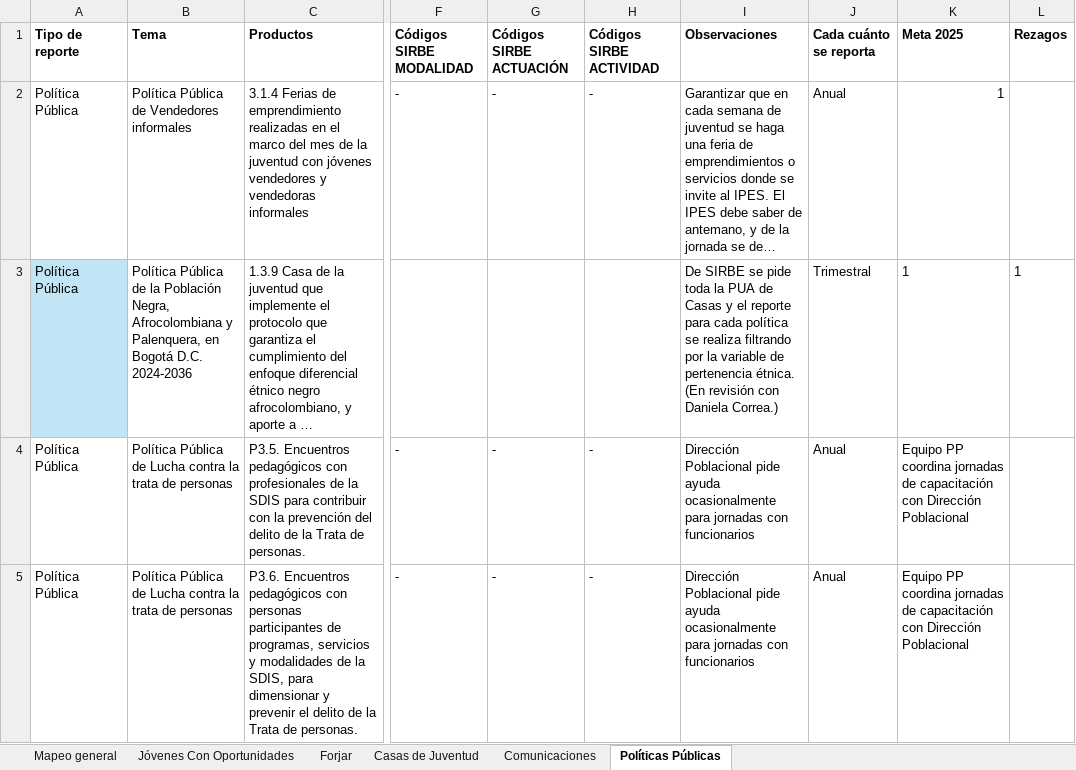
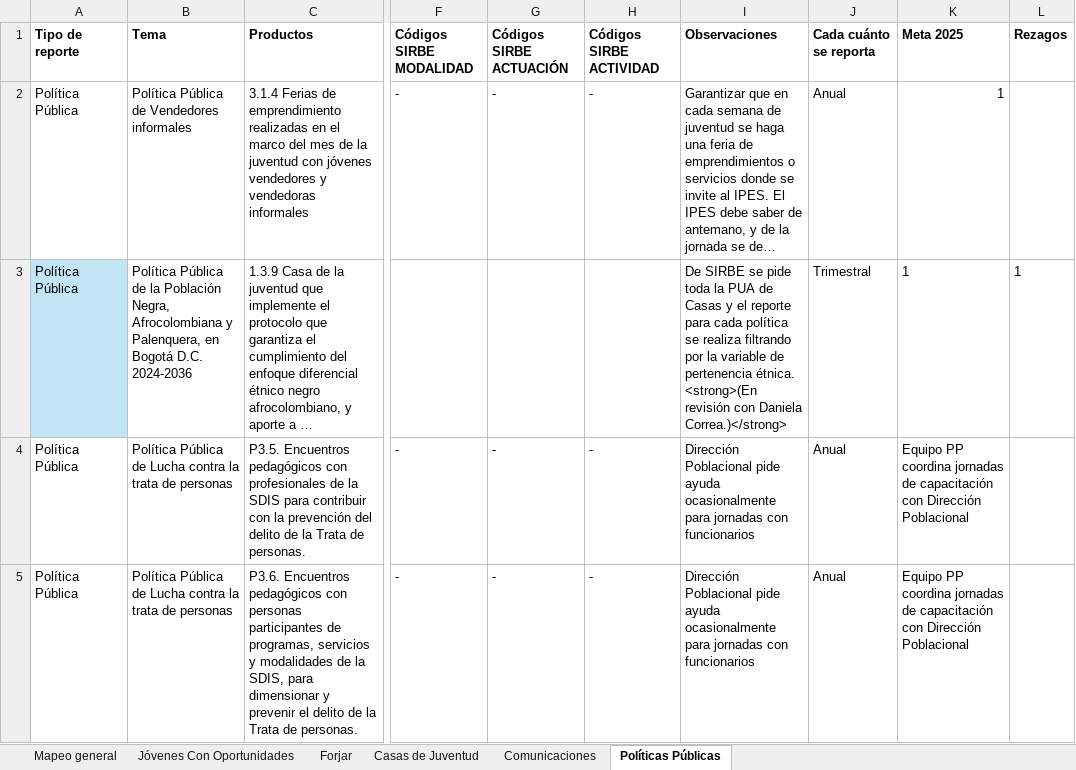
Before and after one commit to SDIS-Juventud/gestor-conocimiento, an Excel workbook: ejes/Políticas/Reportes Externos Subdirección Juventud 2026.xlsx, sheet Políticas Públicas, drawn as a sheet; only a part is shown, gaps mark what is left out; long unchanged cells end in …; values as stored, in another font and other column widths than the file's, no borders; the diff covers the shown part only; the diff names each change by its address in the sheet, - before the commit and + after, or states it on an @@ line.

Commit message:
revisión políticas

```diff
--- a/ejes/Políticas/Reportes Externos Subdirección Juventud 2026.xlsx (sheet Políticas Públicas)
+++ b/ejes/Políticas/Reportes Externos Subdirección Juventud 2026.xlsx (sheet Políticas Públicas)
-I3 (Observaciones): …pertenencia étnica. (En revisión con Daniela Correa.)
+I3 (Observaciones): …pertenencia étnica. <strong>(En revisión con Daniela Correa.)</strong>
```
Also changed, not shown: 1 edited cell elsewhere in this sheet, sheet Mapeo general, sheet Casas de Juventud, ejes/Políticas/Configuracion_politicas_cultura.xlsx, ejes/Políticas/Configuracion_politicas_inclusion.xlsx, 9 other files.
